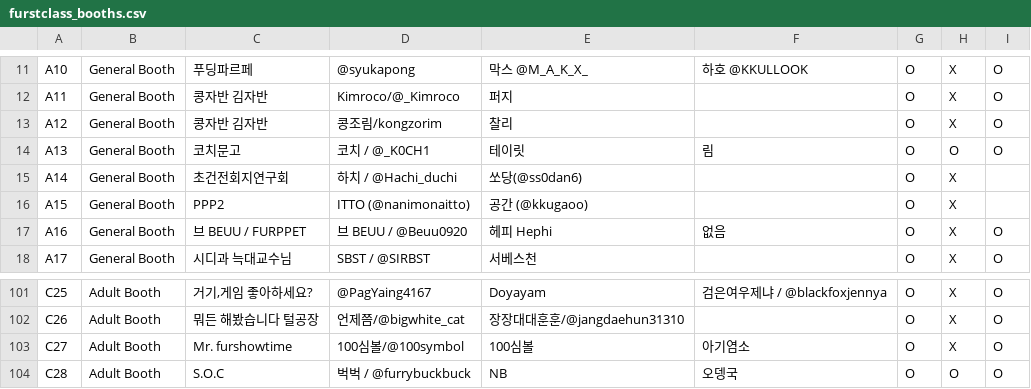
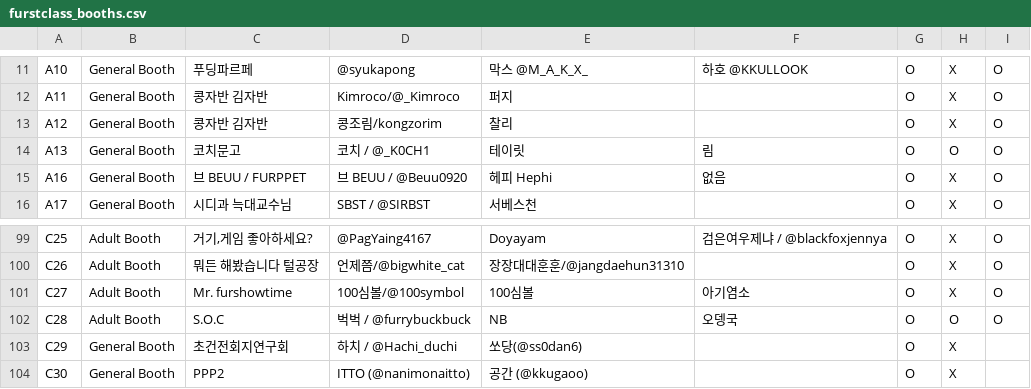
Before and after one commit to mononono97/FurryBoothList, a CSV file: data/furstclass_booths.csv, drawn as a sheet; only a part is shown, gaps mark what is left out; removed rows and columns are numbered as before the commit, all else as after; the diff names each change by its address in the sheet, - before the commit and + after, or states it on an @@ line.

```diff
--- a/data/furstclass_booths.csv
+++ b/data/furstclass_booths.csv
-row 15: A14 | General Booth | 초건전회지연구회 | 하치 / @Hachi_duchi | 쏘당(@ss0dan6) |  | O | X
-row 16: A15 | General Booth | PPP2 | ITTO (@nanimonaitto) | 공간 (@kkugaoo) |  | O | X
+row 103: C29 | General Booth | 초건전회지연구회 | 하치 / @Hachi_duchi | 쏘당(@ss0dan6) |  | O | X
+row 104: C30 | General Booth | PPP2 | ITTO (@nanimonaitto) | 공간 (@kkugaoo) |  | O | X
```
Also changed, not shown: 17 other files.
